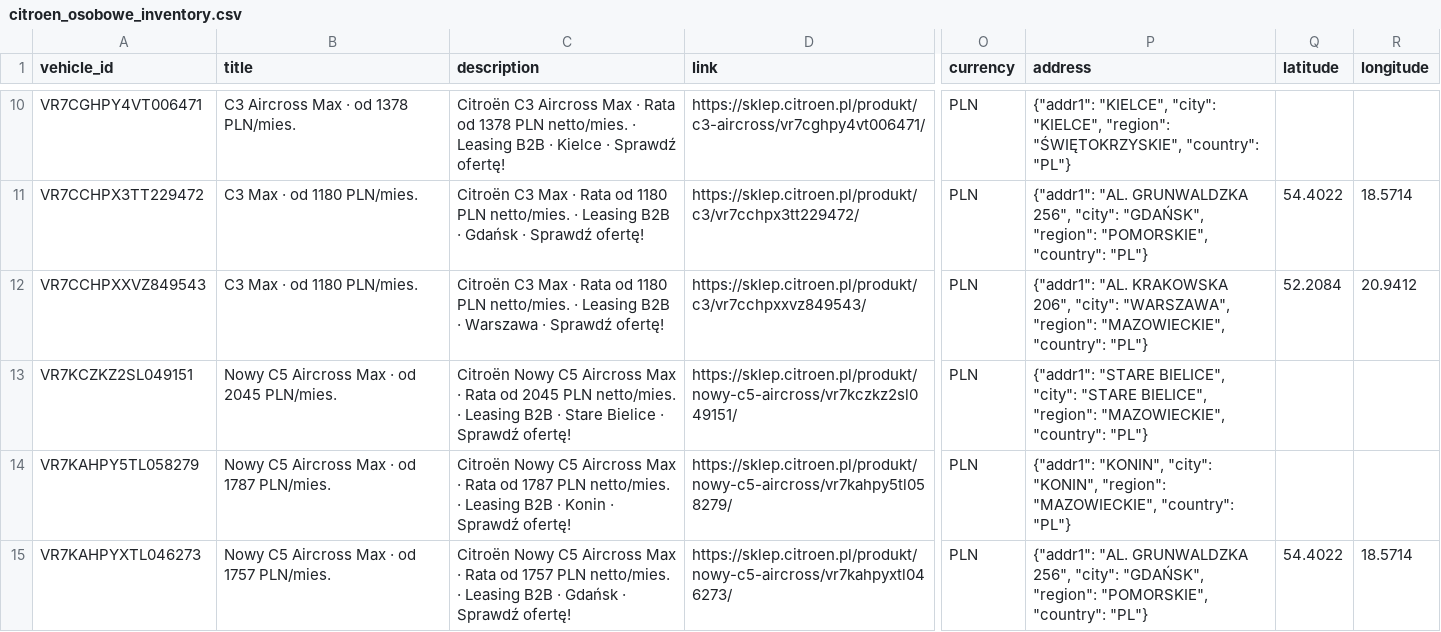
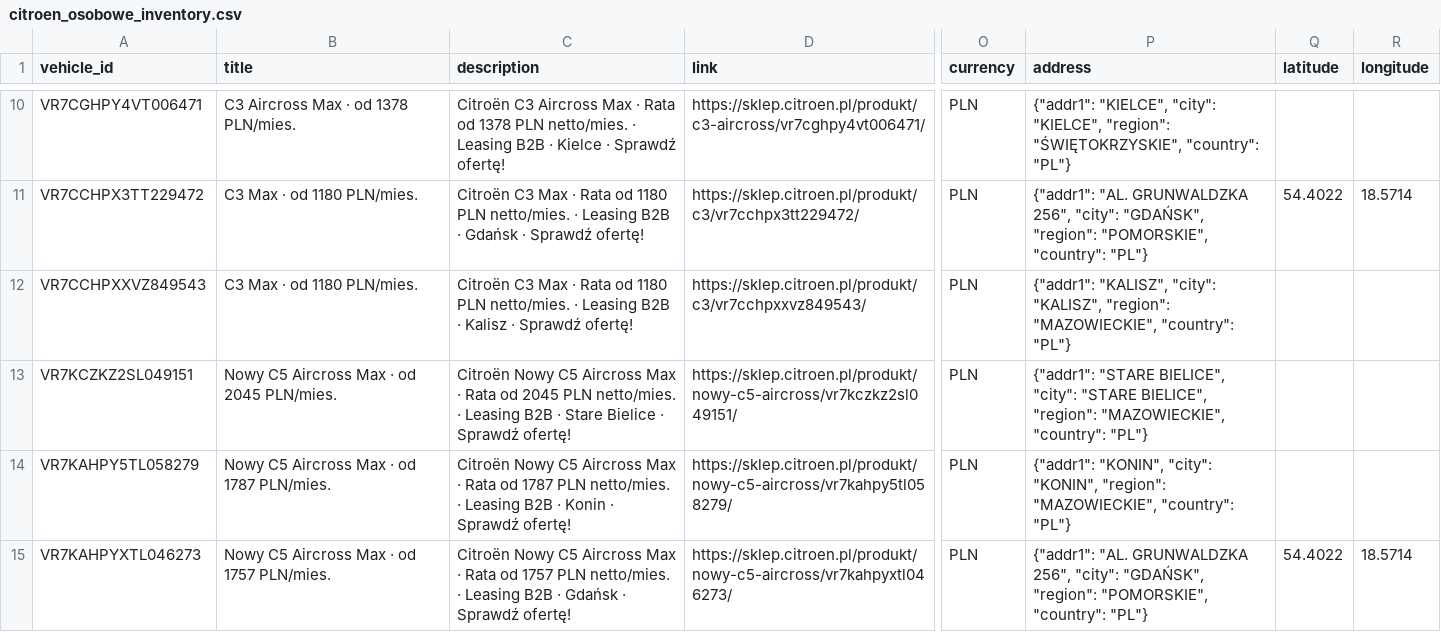
Before and after one commit to Andy11001/-alfa-inventory, a CSV file: data/citroen_osobowe_inventory.csv, drawn as a sheet; only a part is shown, gaps mark what is left out; the diff names each change by its address in the sheet, - before the commit and + after, or states it on an @@ line.

```diff
--- a/data/citroen_osobowe_inventory.csv
+++ b/data/citroen_osobowe_inventory.csv
-C12 (description): …B2B · Warszawa · Sprawdź…
+C12 (description): …B2B · Kalisz · Sprawdź…
-P12 (address): {"addr1": "AL. KRAKOWSKA 206", "city": "WARSZAWA", "region": "MAZOWIECKIE",…
+P12 (address): {"addr1": "KALISZ", "city": "KALISZ", "region": "MAZOWIECKIE",…
-Q12 (latitude): 52.2084
+Q12 (latitude): (empty)
-R12 (longitude): 20.9412
+R12 (longitude): (empty)
```
